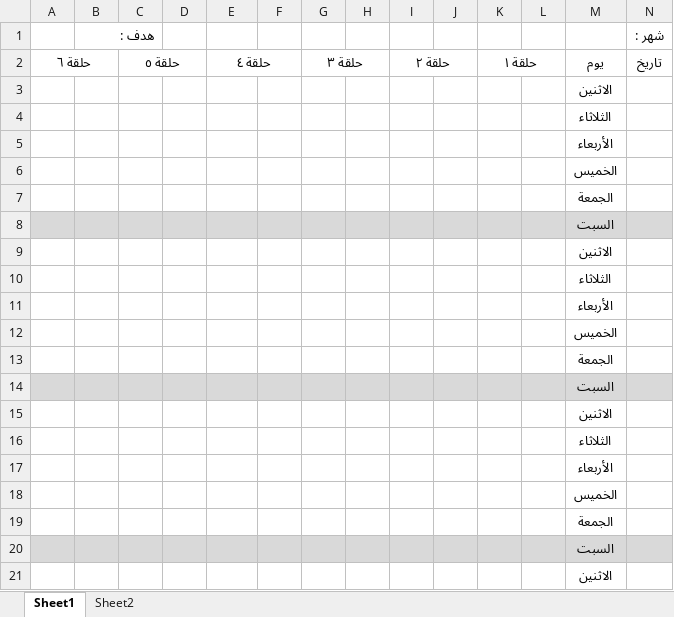
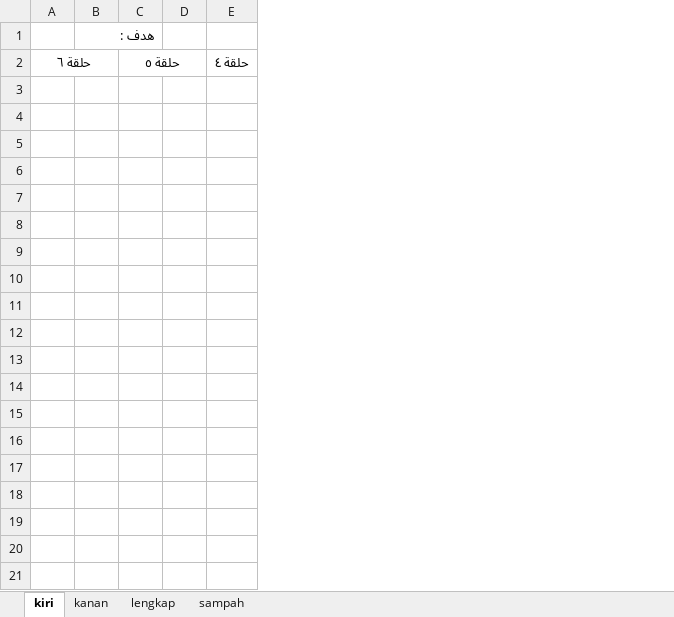
Before and after one commit to mzaini30/buku-tahfidz, an Excel workbook: buku-tahfidz-lengkap/versi-2/ziyadah.xlsx, sheet kiri, drawn as a sheet; only a part is shown; values as stored, in another font and other column widths than the file's, no borders; the diff covers the shown part only; the diff names each change by its address in the sheet, - before the commit and + after, or states it on an @@ line.

```diff
--- a/buku-tahfidz-lengkap/versi-2/ziyadah.xlsx (sheet kiri)
+++ b/buku-tahfidz-lengkap/versi-2/ziyadah.xlsx (sheet kiri)
-sheet tab: Sheet1
+sheet tab: kiri
-sheet tab: Sheet2
+sheet tab: sampah
+sheet tab: kanan
+sheet tab: lengkap
-column F, empty
-column G, row 2: حلقة ٣
-column H, empty
-column I, row 2: حلقة ٢
-column J, empty
-column K, row 2: حلقة ١
-column L, empty
-column M, row 2: يوم
-column N, rows 1-2: شهر : | تاريخ
-E2:F2 merged
-row 3:  |  |  |  |  |  |  |  |  |  |  |  | الاثنين
-row 4:  |  |  |  |  |  |  |  |  |  |  |  | الثلاثاء
-row 5:  |  |  |  |  |  |  |  |  |  |  |  | الأربعاء
-row 6:  |  |  |  |  |  |  |  |  |  |  |  | الخميس
-row 7:  |  |  |  |  |  |  |  |  |  |  |  | الجمعة
-row 8:  |  |  |  |  |  |  |  |  |  |  |  | السبت
-row 9:  |  |  |  |  |  |  |  |  |  |  |  | الاثنين
-row 10:  |  |  |  |  |  |  |  |  |  |  |  | الثلاثاء
-row 11:  |  |  |  |  |  |  |  |  |  |  |  | الأربعاء
-row 12:  |  |  |  |  |  |  |  |  |  |  |  | الخميس
-row 13:  |  |  |  |  |  |  |  |  |  |  |  | الجمعة
-row 14:  |  |  |  |  |  |  |  |  |  |  |  | السبت
-row 15:  |  |  |  |  |  |  |  |  |  |  |  | الاثنين
-row 16:  |  |  |  |  |  |  |  |  |  |  |  | الثلاثاء
-row 17:  |  |  |  |  |  |  |  |  |  |  |  | الأربعاء
-row 18:  |  |  |  |  |  |  |  |  |  |  |  | الخميس
-row 19:  |  |  |  |  |  |  |  |  |  |  |  | الجمعة
-row 20:  |  |  |  |  |  |  |  |  |  |  |  | السبت
-row 21:  |  |  |  |  |  |  |  |  |  |  |  | الاثنين
```
Also changed, not shown: 11 removed rows elsewhere in this sheet, 10 other files.
